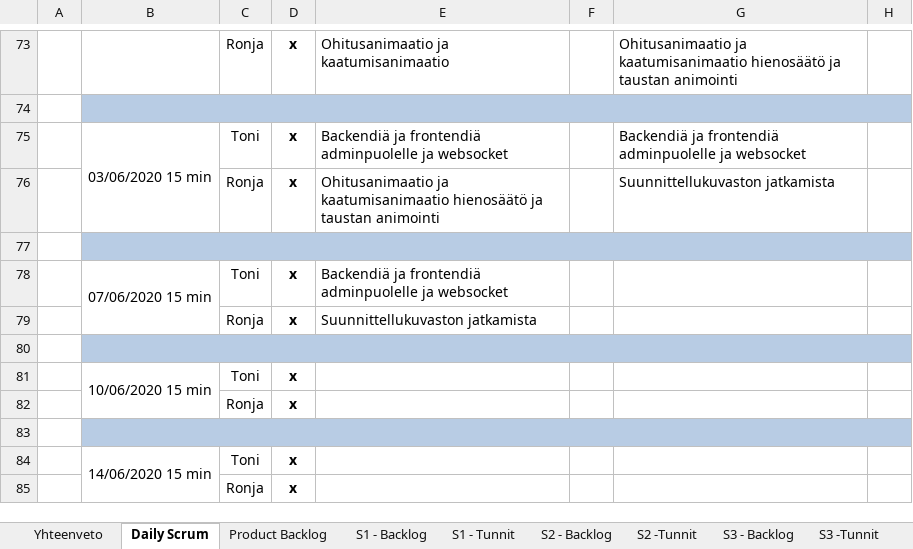
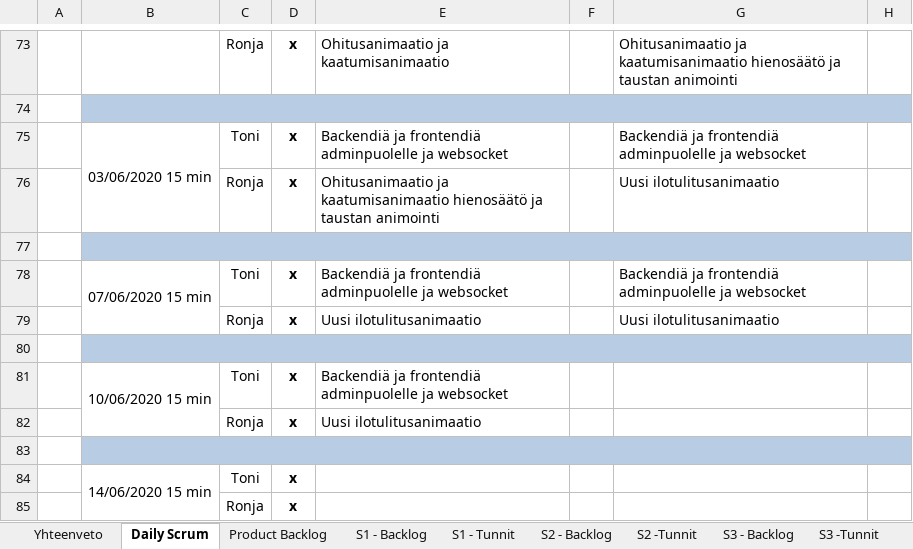
Before and after one commit to SmolBananya/muistutussovellus, an Excel workbook: ScrumBacklog.xlsx, sheet Daily Scrum, drawn as a sheet; only a part is shown, gaps mark what is left out; values as stored, in another font and other column widths than the file's, no borders; 1 other sheet too large or unreadable and not compared; the diff names each change by its address in the sheet, - before the commit and + after, or states it on an @@ line.

```diff
--- a/ScrumBacklog.xlsx (sheet Daily Scrum)
+++ b/ScrumBacklog.xlsx (sheet Daily Scrum)
-G76: Suunnittellukuvaston jatkamista
+G76: Uusi ilotulitusanimaatio
-G78: (empty)
+G78: Backendiä ja frontendiä adminpuolelle ja websocket
-E79: Suunnittellukuvaston jatkamista
+E79: Uusi ilotulitusanimaatio
-G79: (empty)
+G79: Uusi ilotulitusanimaatio
-E81: (empty)
+E81: Backendiä ja frontendiä adminpuolelle ja websocket
-E82: (empty)
+E82: Uusi ilotulitusanimaatio
```
Also changed, not shown: sheet S3 -Tunnit, sheet Yhteenveto, charts or pictures.
